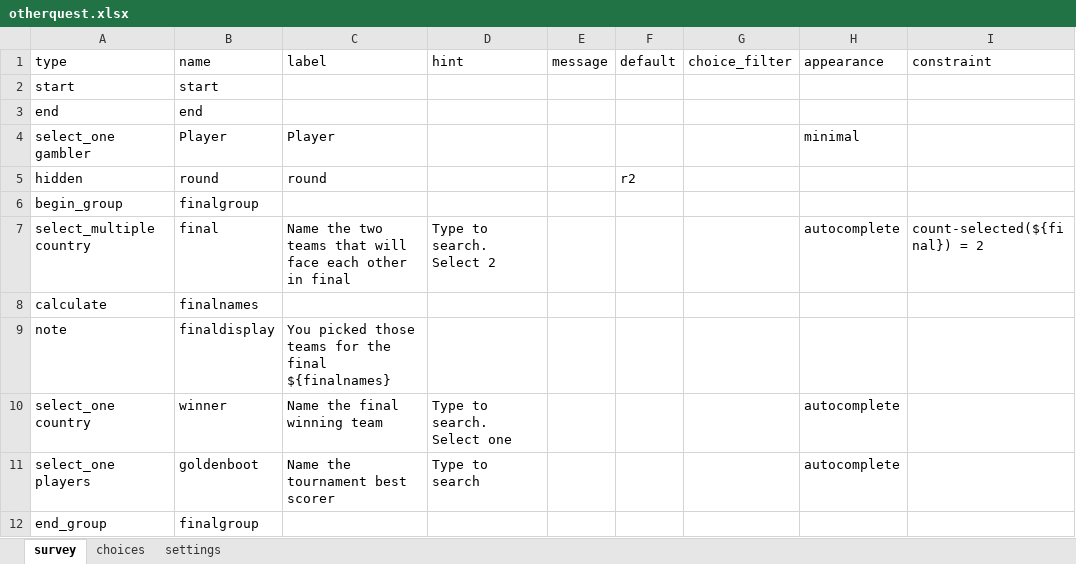
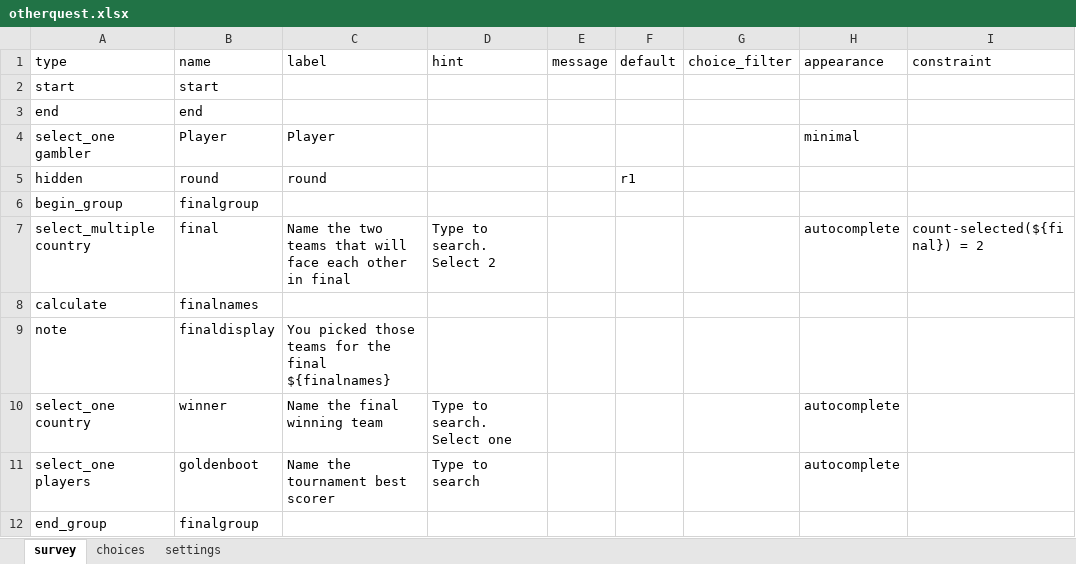
Before and after one commit to FrancisFayolle/World-Cup-betting, an Excel workbook: otherquest.xlsx, sheet survey, drawn as a sheet; only a part is shown; values as stored, in another font and other column widths than the file's, no borders; the diff names each change by its address in the sheet, - before the commit and + after, or states it on an @@ line.

```diff
--- a/otherquest.xlsx (sheet survey)
+++ b/otherquest.xlsx (sheet survey)
-F5 (default): r2
+F5 (default): r1
```
Also changed, not shown: FIFAScheduleResults.xlsx, gameschedule.xlsx, 4 other files.
